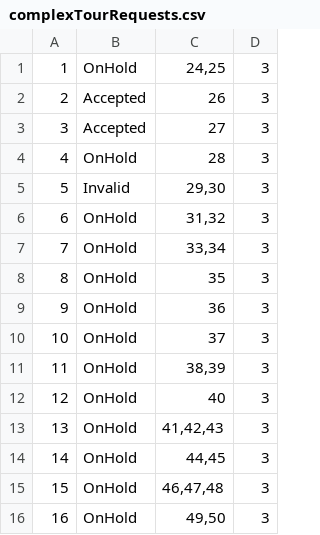
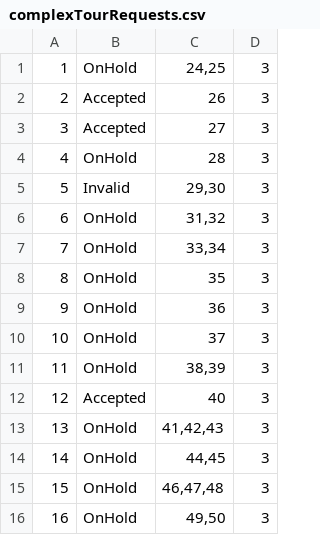
Before and after one commit to kzi-nastava/sims-ra-2024-group-2-team-d, a CSV file: Resources/Data/complexTourRequests.csv, drawn as a sheet.

```diff
--- a/Resources/Data/complexTourRequests.csv
+++ b/Resources/Data/complexTourRequests.csv
@@ -11,3 +11,3 @@
 11|OnHold|38,39|3
-12|OnHold|40|3
+12|Accepted|40|3
 13|OnHold|41,42,43|3
```
Also changed, not shown: 30 other files.
